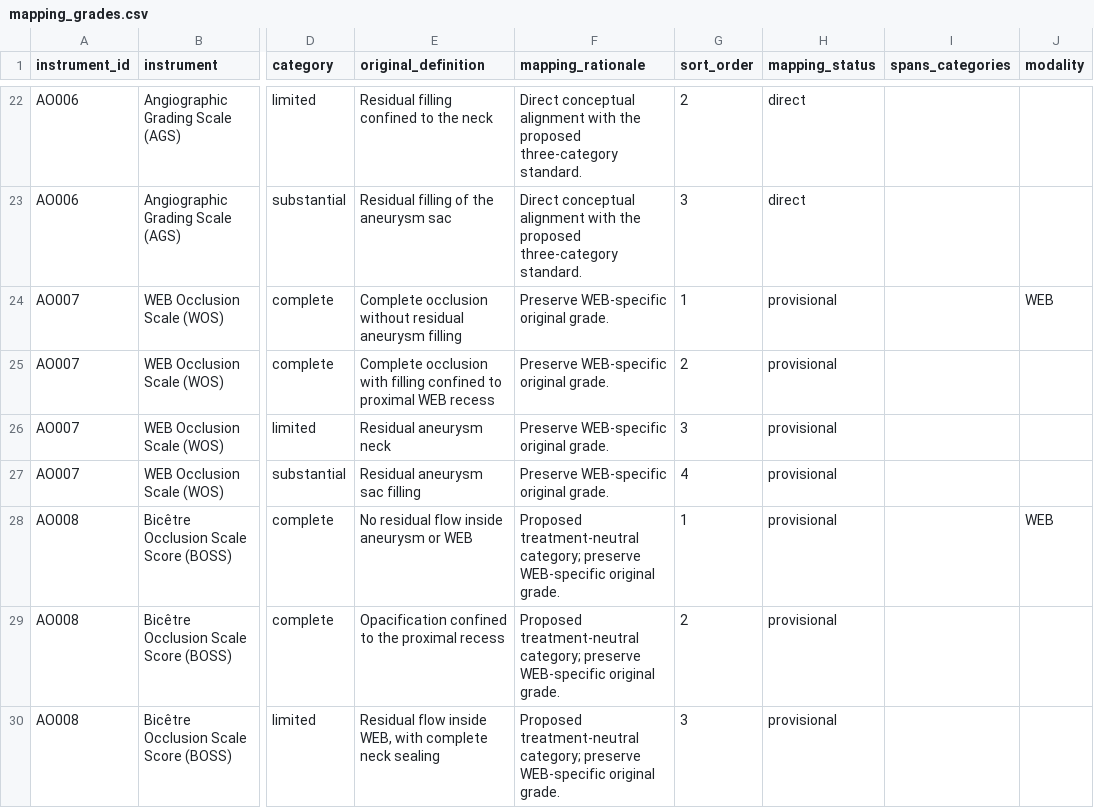
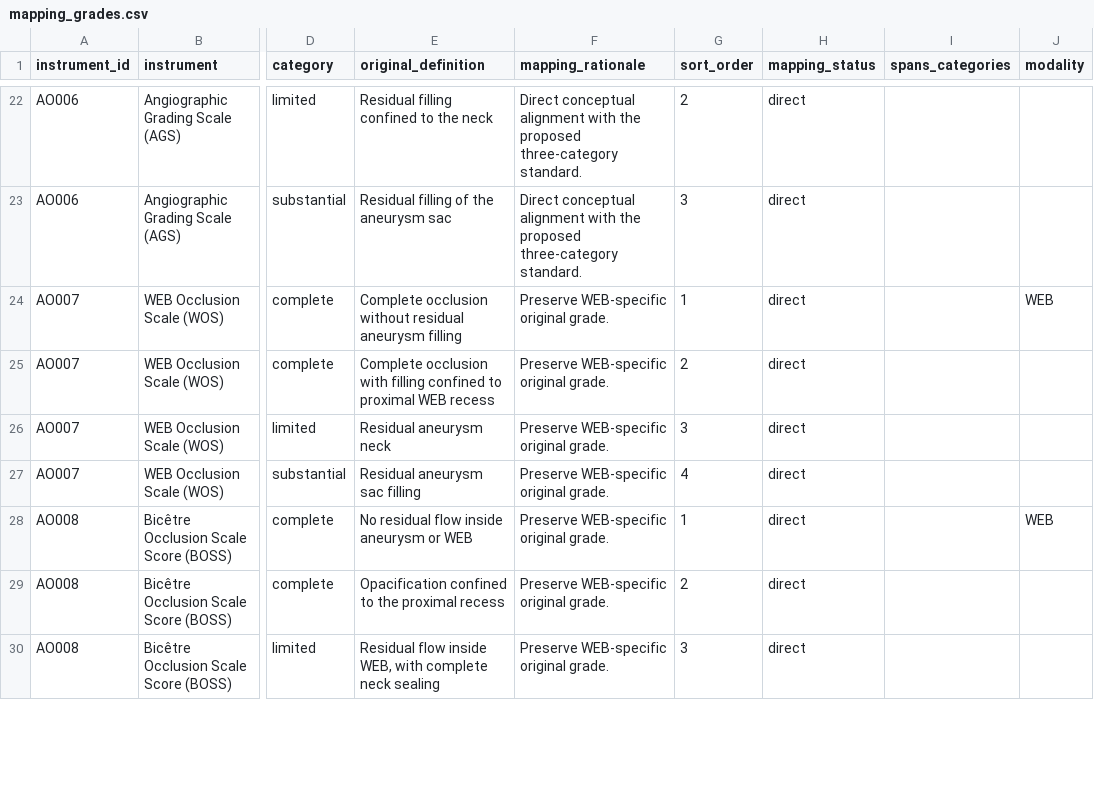
Before and after one commit to SeanFTPatterson/Aneurysm-Obliteration, a CSV file: data/mapping_grades.csv, drawn as a sheet; only a part is shown, gaps mark what is left out; the diff covers the shown part only; the diff names each change by its address in the sheet, - before the commit and + after, or states it on an @@ line.

```diff
--- a/data/mapping_grades.csv
+++ b/data/mapping_grades.csv
-H24:H30 (mapping_status): provisional
+H24:H30 (mapping_status): direct
-F28:F30 (mapping_rationale): Proposed treatment-neutral category; preserve WEB-specific original…
+F28:F30 (mapping_rationale): Preserve WEB-specific original…
```
Also changed, not shown: 50 edited cells elsewhere in this file.
